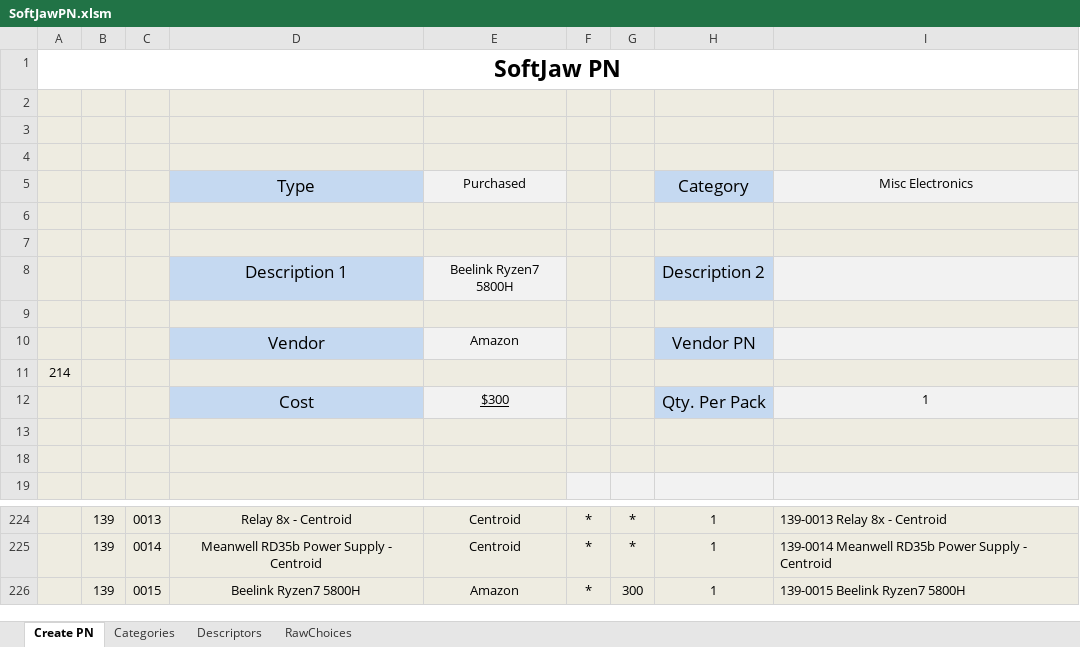
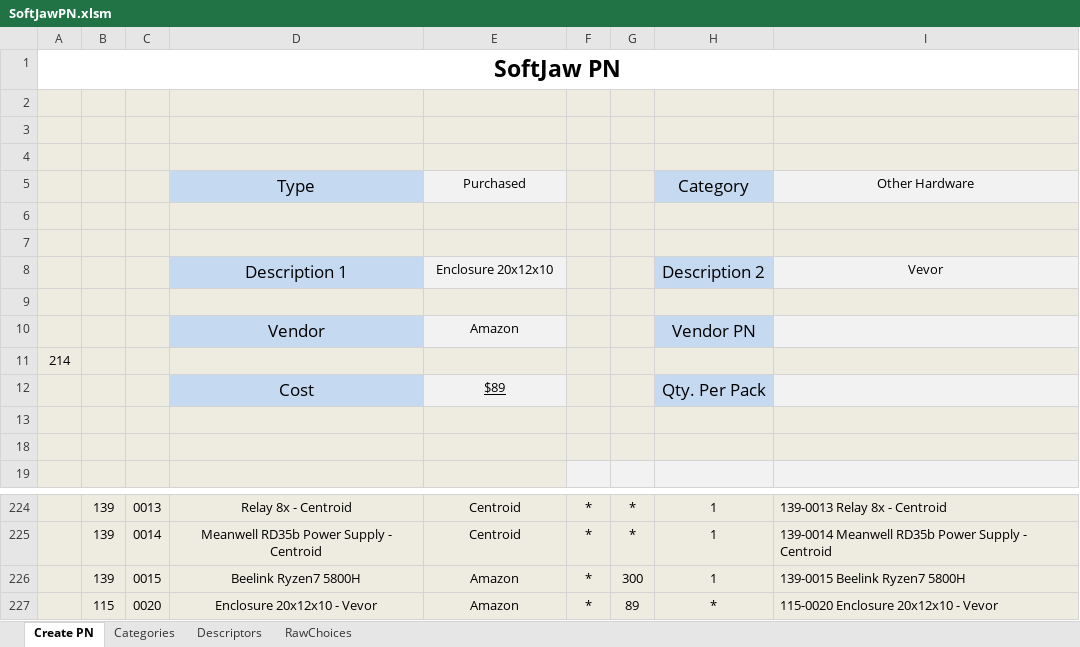
Before and after one commit to junglerhino37/SoftJawPN, an Excel workbook: SoftJawPN.xlsm, sheet Create PN, drawn as a sheet; only a part is shown, gaps mark what is left out; values as stored, in another font and other column widths than the file's, no borders; charts and pictures not drawn; the diff names each change by its address in the sheet, - before the commit and + after, or states it on an @@ line.

Commit message:
enclosure

```diff
--- a/SoftJawPN.xlsm (sheet Create PN)
+++ b/SoftJawPN.xlsm (sheet Create PN)
-I5: Misc Electronics
+I5: Other Hardware
-E8: Beelink Ryzen7 5800H
+E8: Enclosure 20x12x10
-I8: (empty)
+I8: Vevor
-E12: $300
+E12: $89
-I12: 1
+I12: (empty)
+row 227:  | 115 | 0020 | Enclosure 20x12x10 - Vevor | Amazon | * | 89 | * | 115-0020 Enclosure 20x12x10 - Vevor
```
